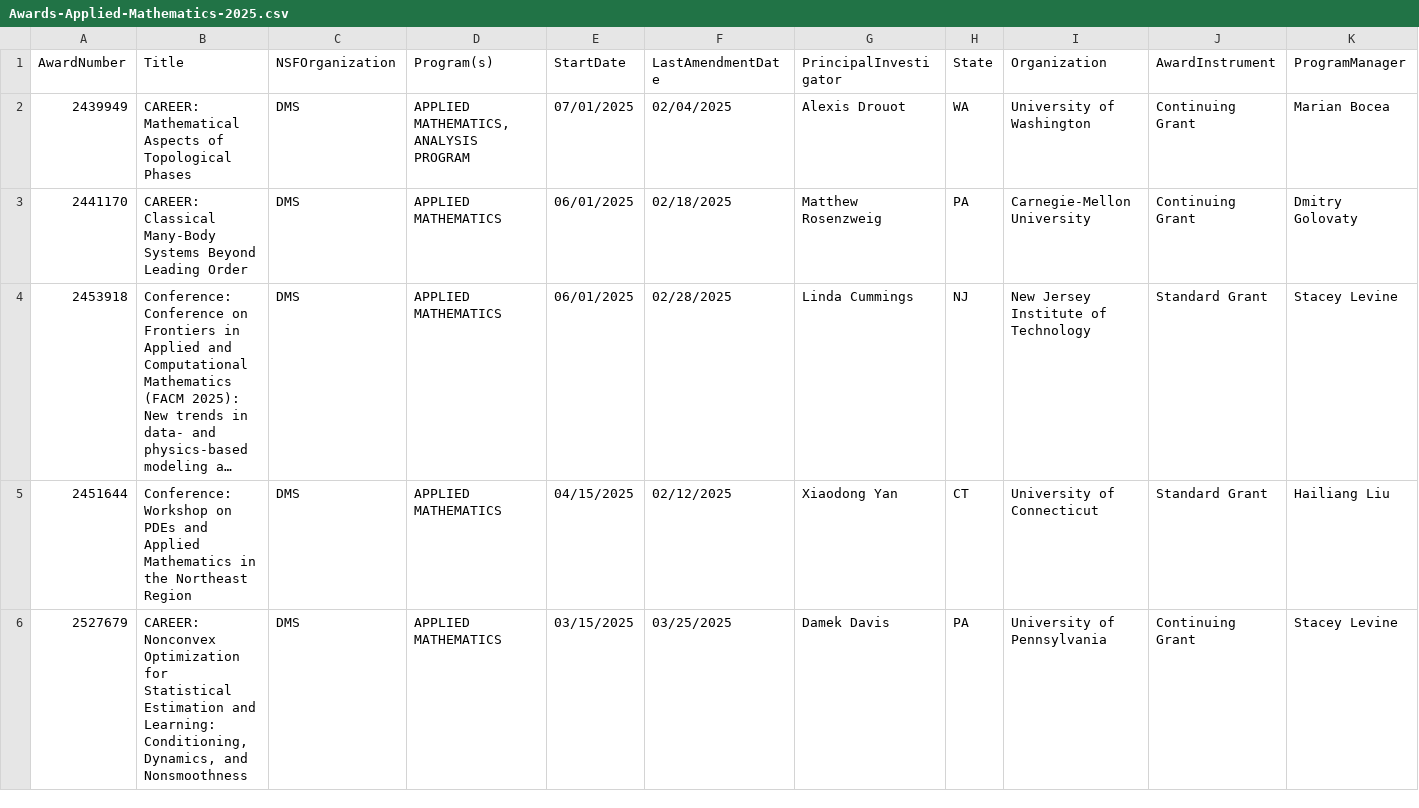
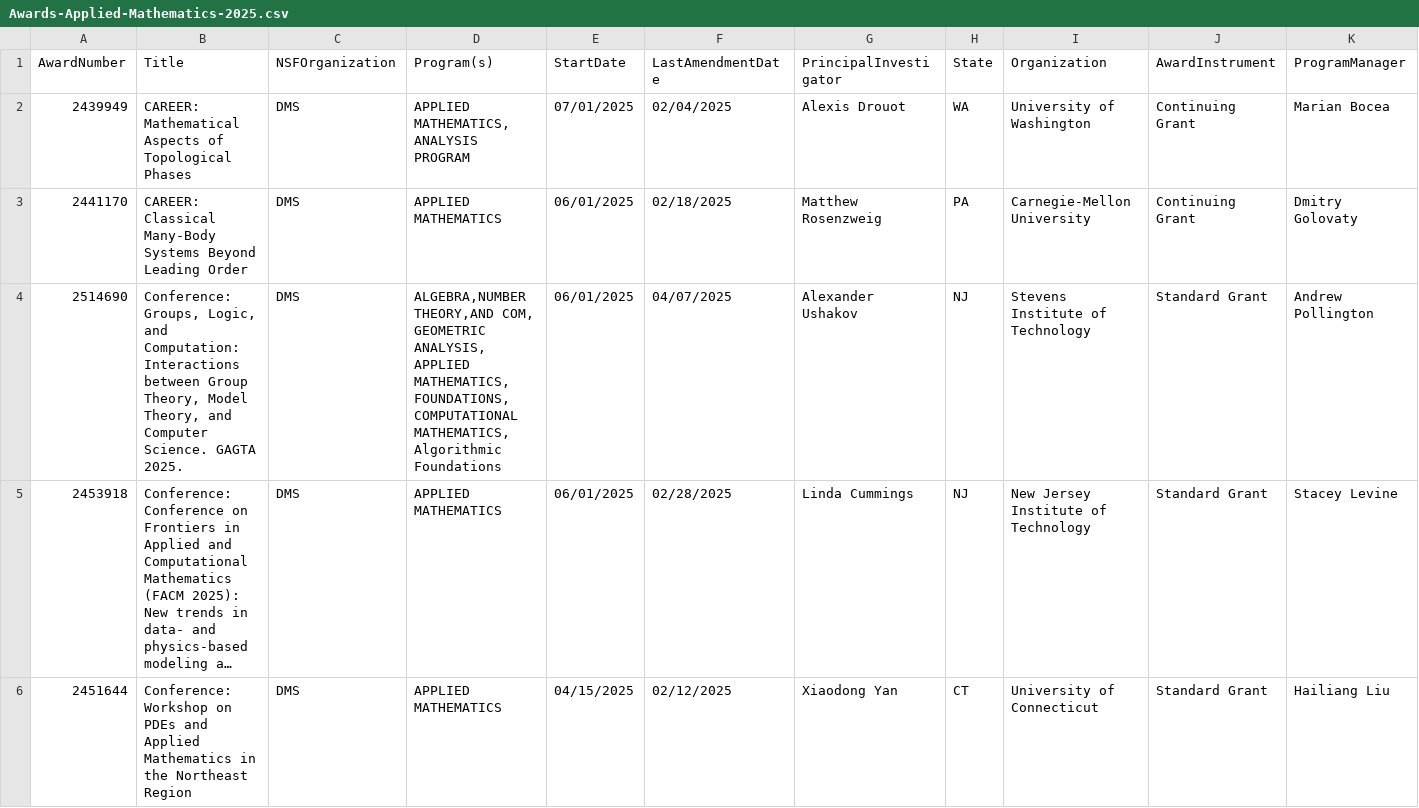
Before and after one commit to lowrank/NSF-DMS-awards, a CSV file: Applied-Mathematics/Awards-Applied-Mathematics-2025.csv, drawn as a sheet; only a part is shown; the shorter side is filled out with more unchanged rows; long unchanged cells end in …; rows hold the shown columns only; the diff names each change by its address in the sheet, - before the commit and + after, or states it on an @@ line.

Commit message:
Update Awards

```diff
--- a/Applied-Mathematics/Awards-Applied-Mathematics-2025.csv
+++ b/Applied-Mathematics/Awards-Applied-Mathematics-2025.csv
+row 4: 2514690 | Conference: Groups, Logic, and Computation: Interactions between Group Theory, Model Theory, and Computer Science. GAGTA 2025. | DMS | ALGEBRA,NUMBER THEORY,AND COM, GEOMETRIC ANALYSIS, APPLIED MATHEMATICS, FOUNDATIONS, COMPUTATIONAL MATHEMATICS, Algorithmic Foundations | 06/01/2025 | 04/07/2025 | Alexander Ushakov | NJ | Stevens Institute of Technology | Standard Grant | Andrew Pollington
```
Also changed, not shown: Computational-Mathematics/Awards-Computational-Mathematics-2025.csv.
